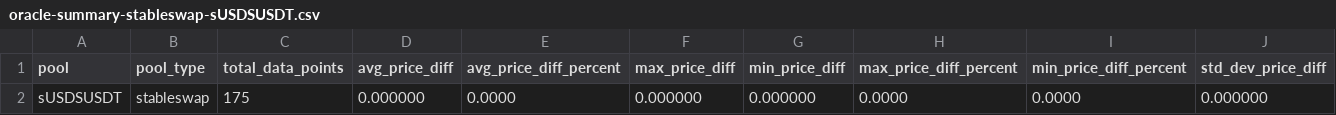
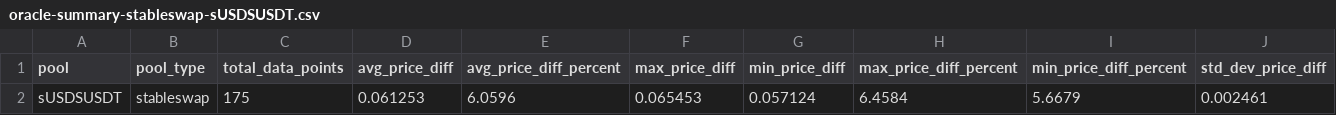
Before and after one commit to stake-dao/oracles-benchmark, a CSV file: assets/csv/oracle-summary-stableswap-sUSDSUSDT.csv, drawn as a sheet; only a part is shown; removed rows and columns are numbered as before the commit, all else as after; rows hold the shown columns only; the diff names each change by its address in the sheet, - before the commit and + after, or states it on an @@ line.

```diff
--- a/assets/csv/oracle-summary-stableswap-sUSDSUSDT.csv
+++ b/assets/csv/oracle-summary-stableswap-sUSDSUSDT.csv
-row 2: sUSDSUSDT | stableswap | 175 | 0.000000 | 0.0000 | 0.000000 | 0.000000 | 0.0000 | 0.0000 | 0.000000
+row 2: sUSDSUSDT | stableswap | 175 | 0.061253 | 6.0596 | 0.065453 | 0.057124 | 6.4584 | 5.6679 | 0.002461
```
Also changed, not shown: assets/csv/oracle-comparison-stableswap-sUSDSUSDT.csv, assets/csv/oracle-comparison-stableswap-yCRVCRV.csv, 22 other files.
